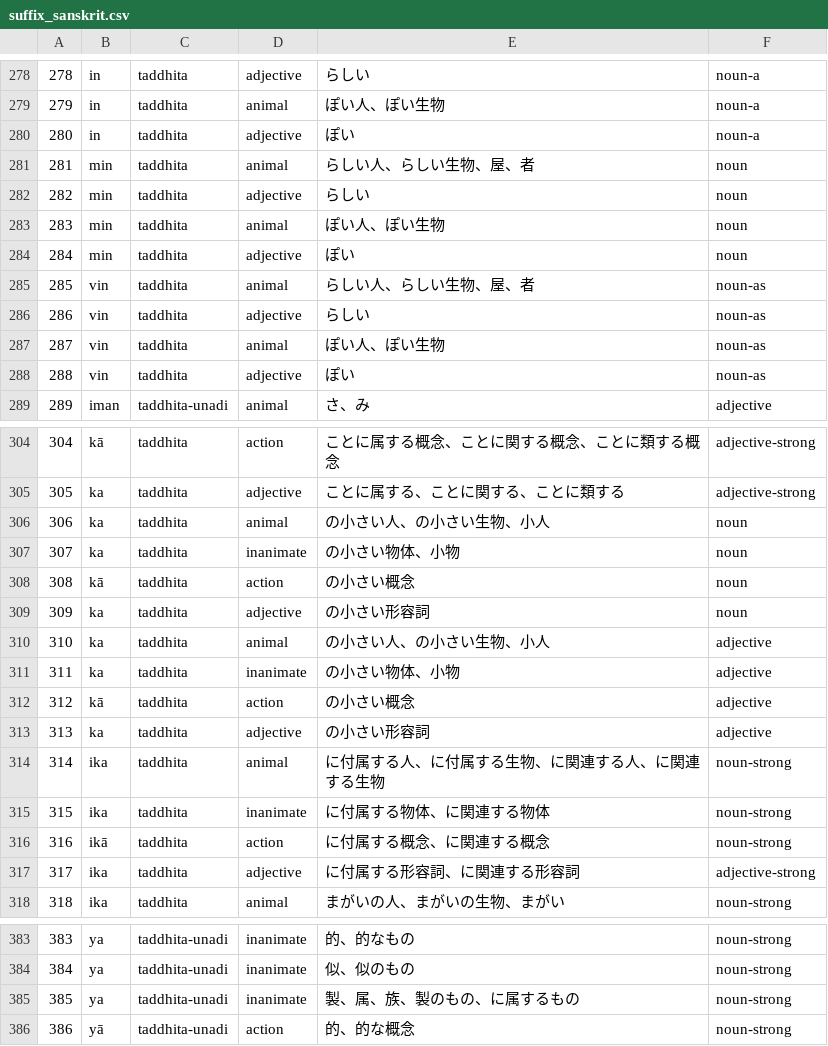
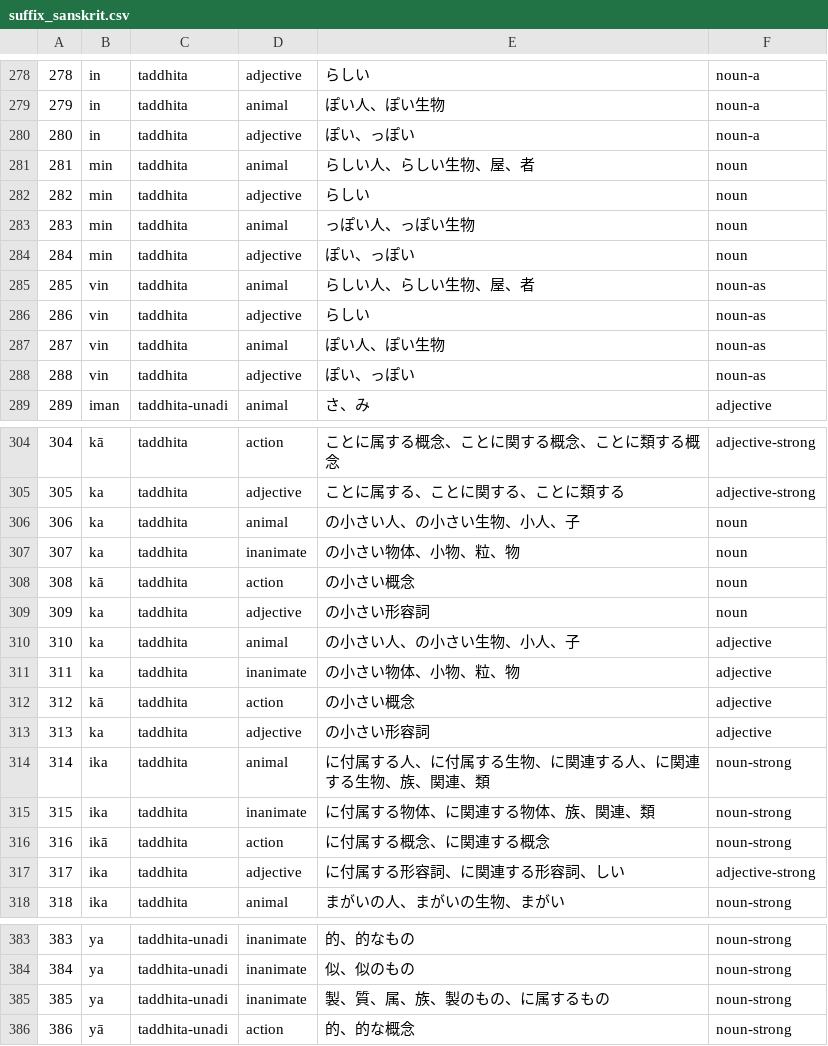
Before and after one commit to Anarcho-Hacktivist-JP/indoeuropean_dictionary, a CSV file: 起動方法・参考サイト/DB/suffix_sanskrit.csv, drawn as a sheet; only a part is shown, gaps mark what is left out; the diff covers the shown part only.

```diff
--- a/起動方法・参考サイト/DB/suffix_sanskrit.csv
+++ b/起動方法・参考サイト/DB/suffix_sanskrit.csv
@@ -279,7 +279,7 @@
 "279","in","taddhita","animal","ぽい人、ぽい生物","noun-a"
-"280","in","taddhita","adjective","ぽい","noun-a"
+"280","in","taddhita","adjective","ぽい、っぽい","noun-a"
 "281","min","taddhita","animal","らしい人、らしい生物、屋、者","noun"
 "282","min","taddhita","adjective","らしい","noun"
-"283","min","taddhita","animal","ぽい人、ぽい生物","noun"
-"284","min","taddhita","adjective","ぽい","noun"
+"283","min","taddhita","animal","っぽい人、っぽい生物","noun"
+"284","min","taddhita","adjective","ぽい、っぽい","noun"
 "285","vin","taddhita","animal","らしい人、らしい生物、屋、者","noun-as"
@@ -287,3 +287,3 @@
 "287","vin","taddhita","animal","ぽい人、ぽい生物","noun-as"
-"288","vin","taddhita","adjective","ぽい","noun-as"
+"288","vin","taddhita","adjective","ぽい、っぽい","noun-as"
 "289","iman","taddhita-unadi","animal","さ、み","adjective"
@@ -305,14 +305,14 @@
 "305","ka","taddhita","adjective","ことに属する、ことに関する、ことに類する","adjective-strong"
-"306","ka","taddhita","animal","の小さい人、の小さい生物、小人","noun"
-"307","ka","taddhita","inanimate","の小さい物体、小物","noun"
+"306","ka","taddhita","animal","の小さい人、の小さい生物、小人、子","noun"
+"307","ka","taddhita","inanimate","の小さい物体、小物、粒、物","noun"
 "308","kā","taddhita","action","の小さい概念","noun"
 "309","ka","taddhita","adjective","の小さい形容詞","noun"
-"310","ka","taddhita","animal","の小さい人、の小さい生物、小人","adjective"
-"311","ka","taddhita","inanimate","の小さい物体、小物","adjective"
+"310","ka","taddhita","animal","の小さい人、の小さい生物、小人、子","adjective"
+"311","ka","taddhita","inanimate","の小さい物体、小物、粒、物","adjective"
 "312","kā","taddhita","action","の小さい概念","adjective"
 "313","ka","taddhita","adjective","の小さい形容詞","adjective"
-"314","ika","taddhita","animal","に付属する人、に付属する生物、に関連する人、に関連する生物","noun-strong"
-"315","ika","taddhita","inanimate","に付属する物体、に関連する物体","noun-strong"
+"314","ika","taddhita","animal","に付属する人、に付属する生物、に関連する人、に関連する生物、族、関連、類","noun-strong"
+"315","ika","taddhita","inanimate","に付属する物体、に関連する物体、族、関連、類","noun-strong"
 "316","ikā","taddhita","action","に付属する概念、に関連する概念","noun-strong"
-"317","ika","taddhita","adjective","に付属する形容詞、に関連する形容詞","adjective-strong"
+"317","ika","taddhita","adjective","に付属する形容詞、に関連する形容詞、しい","adjective-strong"
 "318","ika","taddhita","animal","まがいの人、まがいの生物、まがい","noun-strong"
@@ -384,3 +384,3 @@
 "384","ya","taddhita-unadi","inanimate","似、似のもの","noun-strong"
-"385","ya","taddhita-unadi","inanimate","製、属、族、製のもの、に属するもの","noun-strong"
+"385","ya","taddhita-unadi","inanimate","製、質、属、族、製のもの、に属するもの","noun-strong"
 "386","yā","taddhita-unadi","action","的、的な概念","noun-strong"
```
Also changed, not shown: 31 edited cells elsewhere in this file, 起動方法・参考サイト/DB/suffix_latin.csv, 11 other files.
